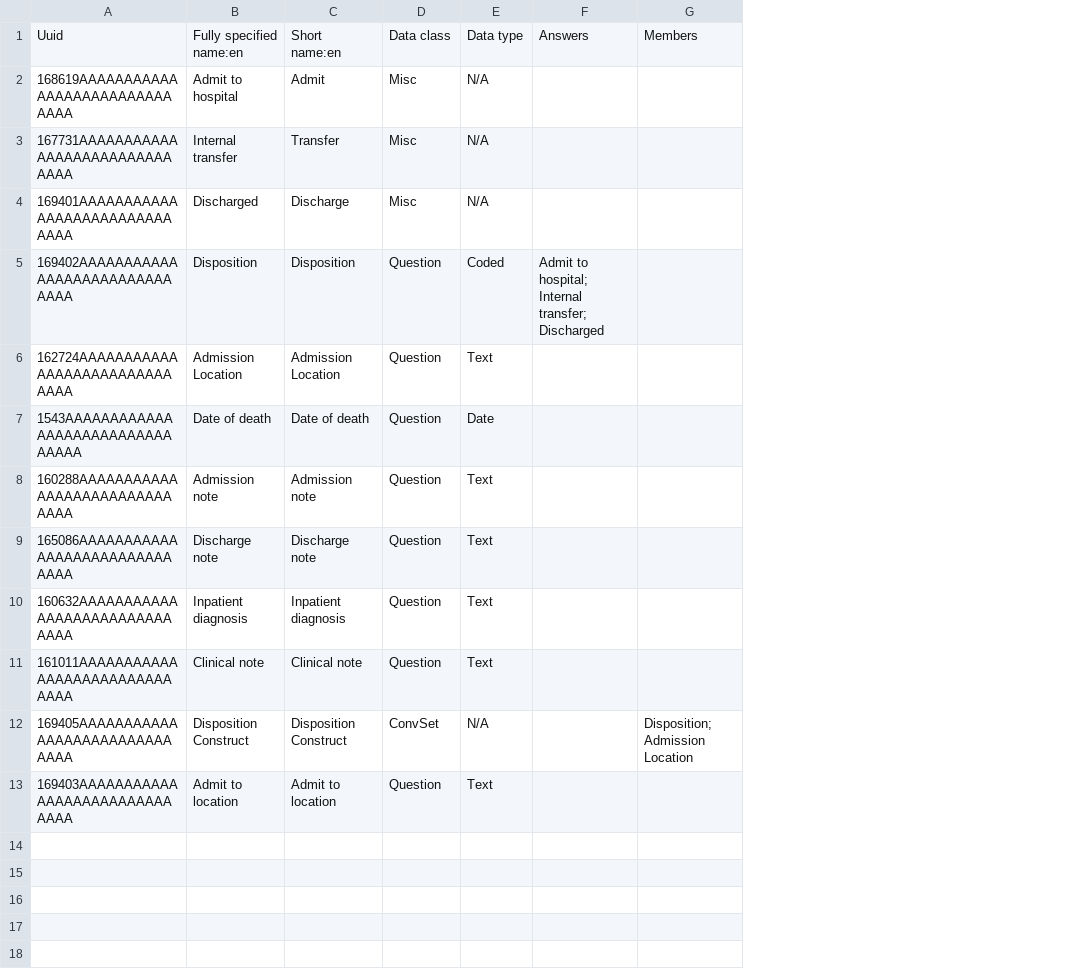
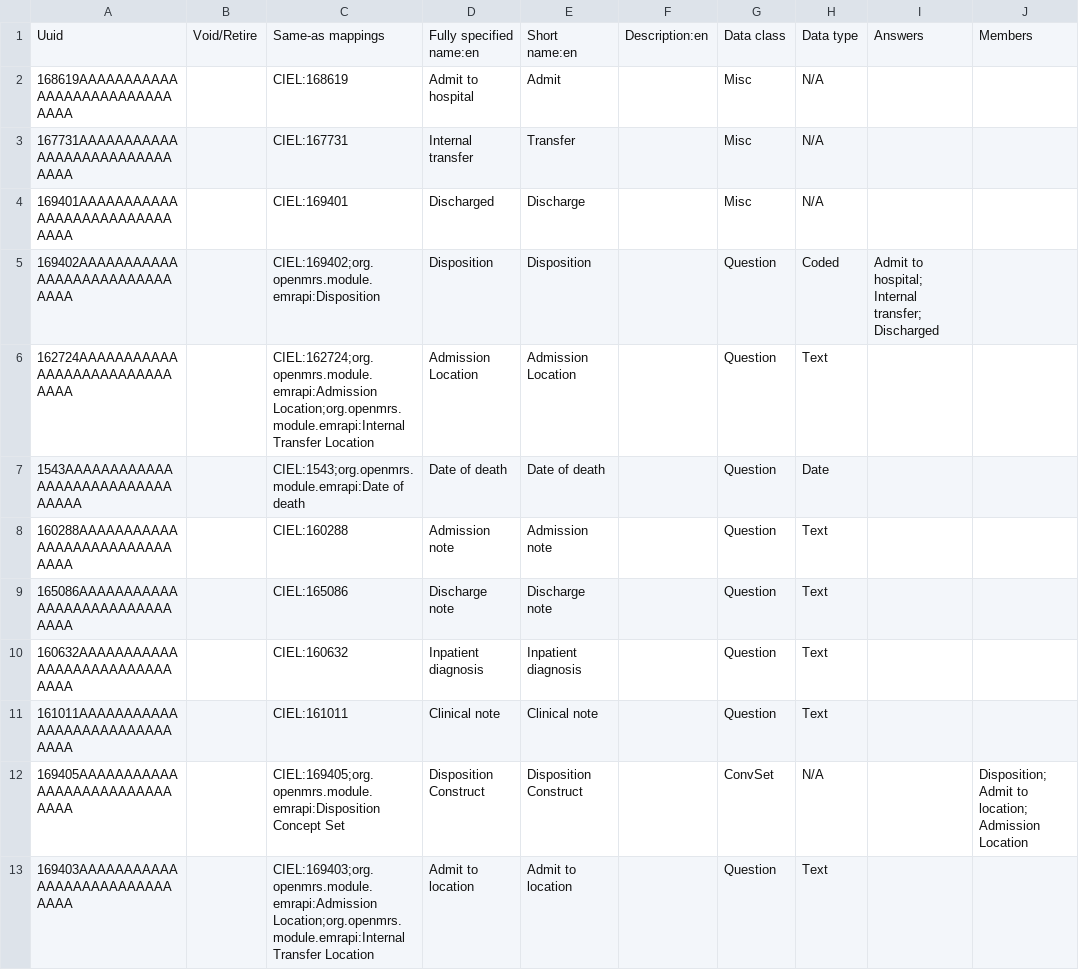
Before and after one commit to YnetSolution/SouthSudanEMR, a CSV file: distro/configuration/concepts/disposition_and_inpatient_concepts.csv, drawn as a sheet; addresses are those after the commit; the diff names each change by its address in the sheet, - before the commit and + after, or states it on an @@ line.

Commit message:
refactor: update admission form concept and normalize disposition and inpatient concept metadata mappings

```diff
--- a/distro/configuration/concepts/disposition_and_inpatient_concepts.csv
+++ b/distro/configuration/concepts/disposition_and_inpatient_concepts.csv
+column B, row 1: Void/Retire
+column C, rows 1-13: Same-as mappings | CIEL:168619 | CIEL:167731 | CIEL:169401 | CIEL:169402;org.openmrs.module.emrapi:Disposition | CIEL:162724;org.openmrs.module.emrapi:Admission Location;org.openmrs.module.emrapi:Internal Transfer Location | CIEL:1543;org.openmrs.module.emrapi:Date of death | CIEL:160288 | CIEL:165086 | CIEL:160632 | CIEL:161011 | CIEL:169405;org.openmrs.module.emrapi:Disposition Concept Set | CIEL:169403;org.openmrs.module.emrapi:Admission Location;org.openmrs.module.emrapi:Internal Transfer Location
+column F, row 1: Description:en
-J12: Disposition; Admission Location
+J12: Disposition; Admit to location; Admission Location
```
Also changed, not shown: 1 other file.
